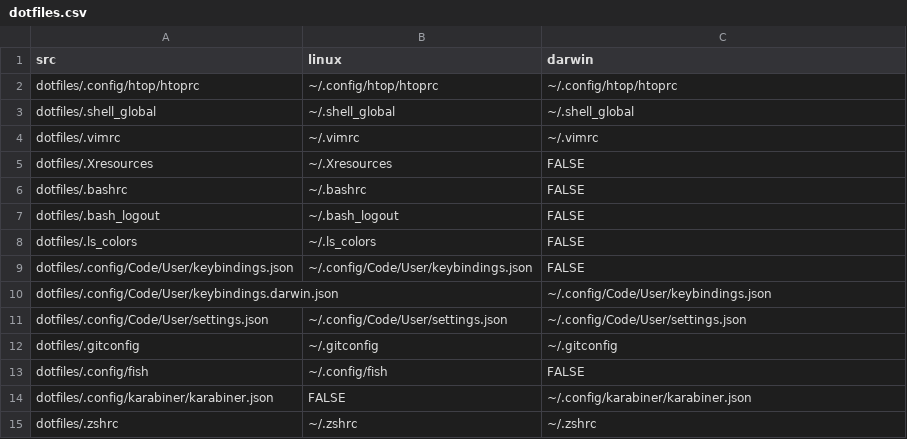
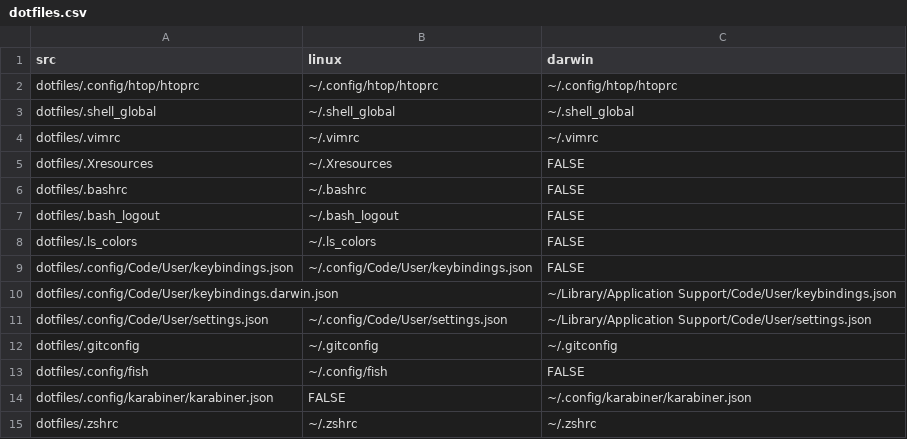
Before and after one commit to altaris/dotfiles, a CSV file: dotfiles.csv, drawn as a sheet.

```diff
--- a/dotfiles.csv
+++ b/dotfiles.csv
@@ -9,4 +9,4 @@ dotfiles/.ls_colors,~/.ls_colors,FALSE
 dotfiles/.config/Code/User/keybindings.json,~/.config/Code/User/keybindings.json,FALSE
-dotfiles/.config/Code/User/keybindings.darwin.json,,~/.config/Code/User/keybindings.json
-dotfiles/.config/Code/User/settings.json,~/.config/Code/User/settings.json,~/.config/Code/User/settings.json
+dotfiles/.config/Code/User/keybindings.darwin.json,,~/Library/Application Support/Code/User/keybindings.json
+dotfiles/.config/Code/User/settings.json,~/.config/Code/User/settings.json,~/Library/Application Support/Code/User/settings.json
 dotfiles/.gitconfig,~/.gitconfig,~/.gitconfig
```
Also changed, not shown: 2 other files.
